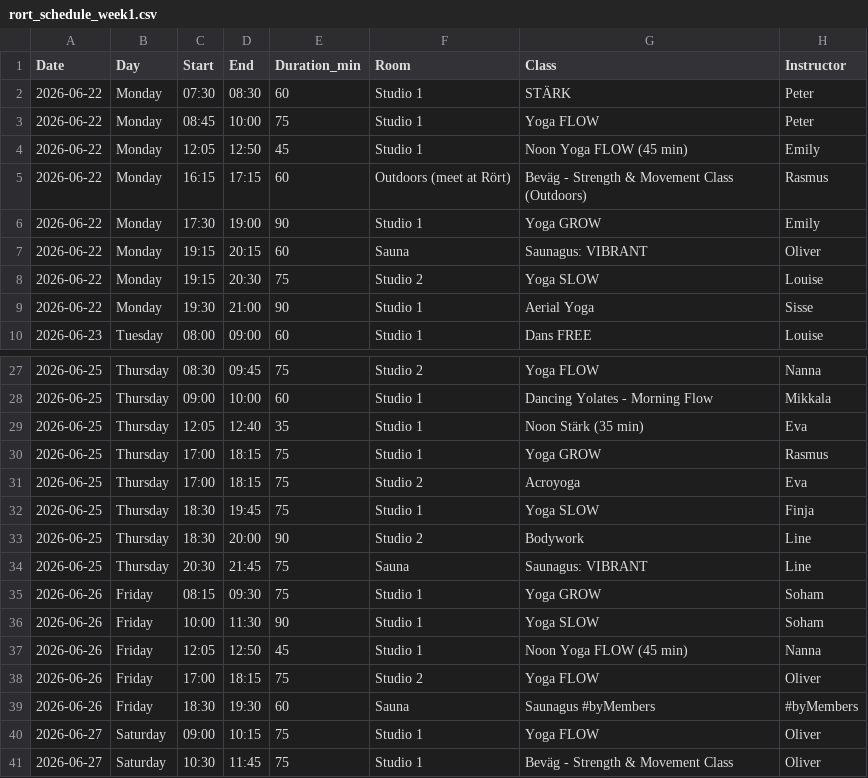
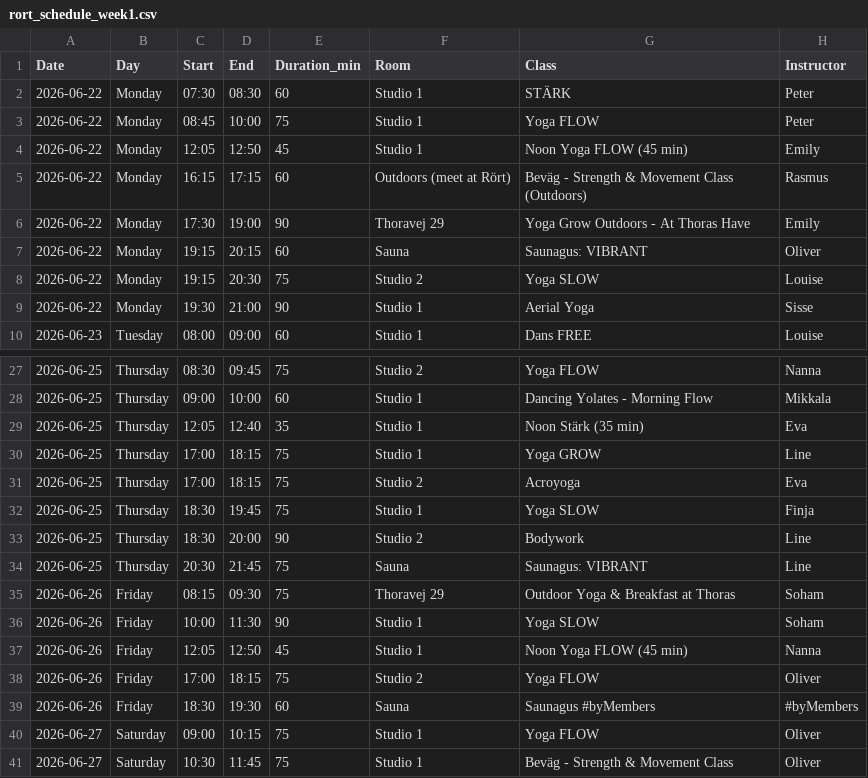
Before and after one commit to FreddyAngelo/rort-calendar, a CSV file: data/rort_schedule_week1.csv, drawn as a sheet; only a part is shown, gaps mark what is left out.

```diff
--- a/data/rort_schedule_week1.csv
+++ b/data/rort_schedule_week1.csv
@@ -5,3 +5,3 @@ Date,Day,Start,End,Duration_min,Room,Class,Instructor
 2026-06-22,Monday,16:15,17:15,60,Outdoors (meet at Rört),Beväg - Strength & Movement Class (Outdoors),Rasmus
-2026-06-22,Monday,17:30,19:00,90,Studio 1,Yoga GROW,Emily
+2026-06-22,Monday,17:30,19:00,90,Thoravej 29,Yoga Grow Outdoors - At Thoras Have,Emily
 2026-06-22,Monday,19:15,20:15,60,Sauna,Saunagus: VIBRANT,Oliver
@@ -29,3 +29,3 @@ Date,Day,Start,End,Duration_min,Room,Class,Instructor
 2026-06-25,Thursday,12:05,12:40,35,Studio 1,Noon Stärk (35 min),Eva
-2026-06-25,Thursday,17:00,18:15,75,Studio 1,Yoga GROW,Rasmus
+2026-06-25,Thursday,17:00,18:15,75,Studio 1,Yoga GROW,Line
 2026-06-25,Thursday,17:00,18:15,75,Studio 2,Acroyoga,Eva
@@ -34,3 +34,3 @@ Date,Day,Start,End,Duration_min,Room,Class,Instructor
 2026-06-25,Thursday,20:30,21:45,75,Sauna,Saunagus: VIBRANT,Line
-2026-06-26,Friday,08:15,09:30,75,Studio 1,Yoga GROW,Soham
+2026-06-26,Friday,08:15,09:30,75,Thoravej 29,Outdoor Yoga & Breakfast at Thoras,Soham
 2026-06-26,Friday,10:00,11:30,90,Studio 1,Yoga SLOW,Soham
```
Also changed, not shown: data/rort_schedule_week6.csv, data/rort_schedule_week8.csv.
